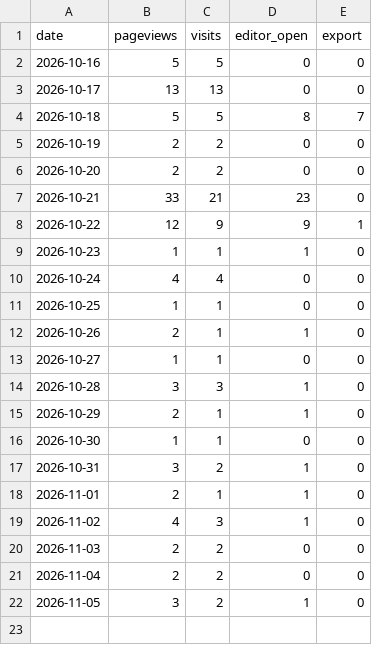
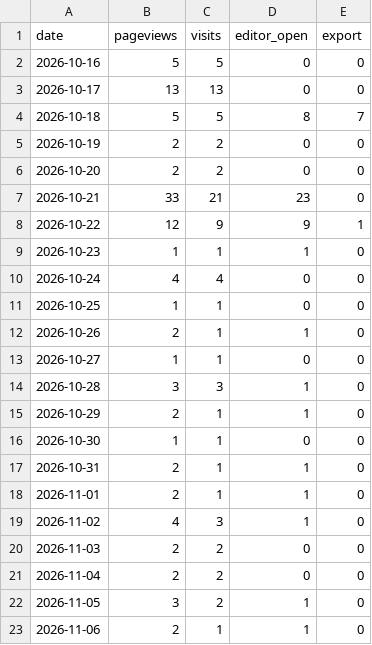
Before and after one commit to ConnorYyy/Resumake, a CSV file: data/usage-daily.csv, drawn as a sheet.

```diff
--- a/data/usage-daily.csv
+++ b/data/usage-daily.csv
@@ -16,3 +16,3 @@ date,pageviews,visits,editor_open,export
 2026-10-30,1,1,0,0
-2026-10-31,3,2,1,0
+2026-10-31,2,1,1,0
 2026-11-01,2,1,1,0
@@ -22 +22,2 @@ date,pageviews,visits,editor_open,export
 2026-11-05,3,2,1,0
+2026-11-06,2,1,1,0
```
